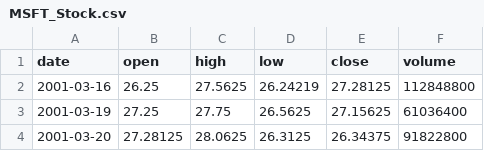
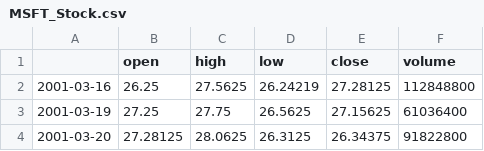
Before and after one commit to samueleleli/FIFA_WorldCup_Analysis, a CSV file: dataset_MSFT_Stock/MSFT_Stock.csv, drawn as a sheet; only a part is shown.

Commit message:
Forecast nuovo dataset Microsoft Stock market

```diff
--- a/dataset_MSFT_Stock/MSFT_Stock.csv
+++ b/dataset_MSFT_Stock/MSFT_Stock.csv
@@ -1,2 +1,2 @@
-date,open,high,low,close,volume
+,open,high,low,close,volume
 2001-03-16,26.25,27.5625,26.24219,27.28125,112848800
```
Also changed, not shown: 5 other files.
